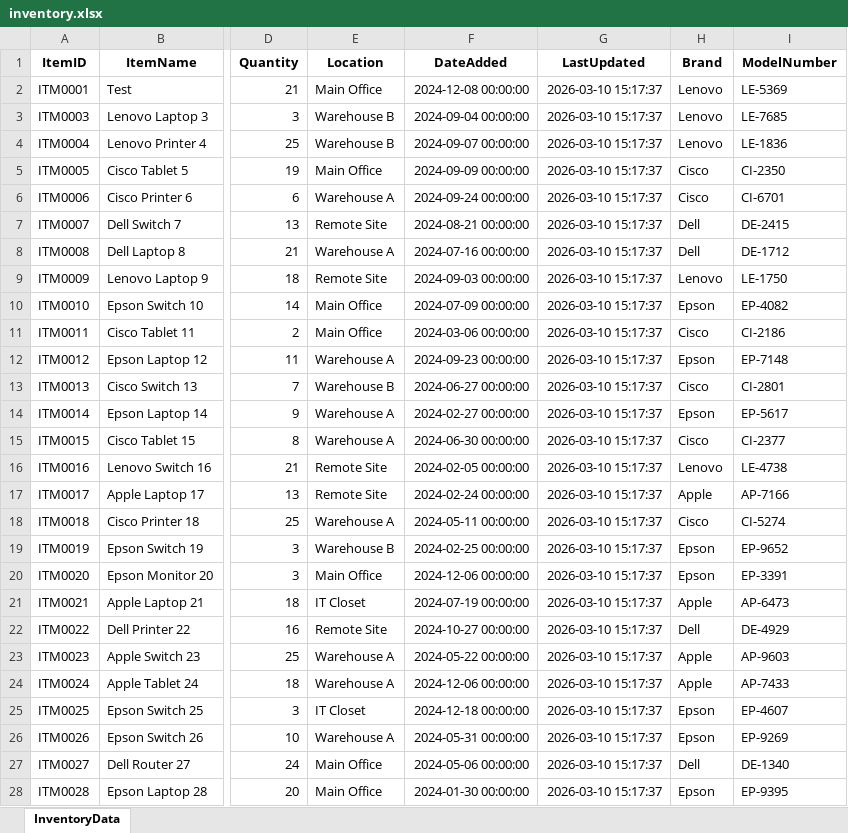
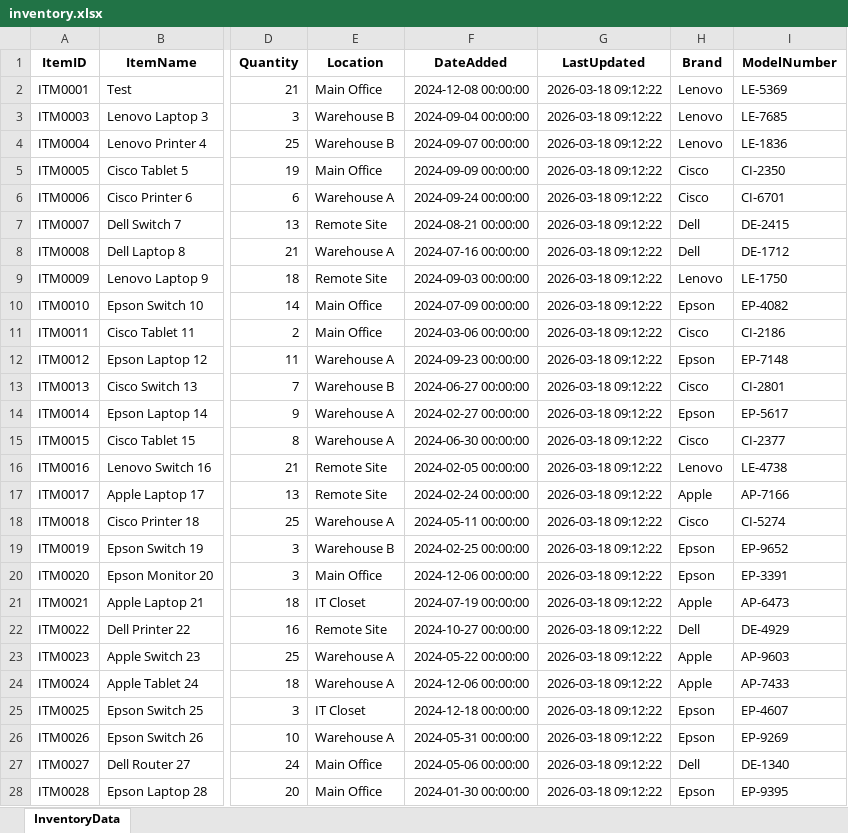
Before and after one commit to afarbrook/Inventory-System-CRM, an Excel workbook: data/inventory.xlsx, sheet InventoryData, drawn as a sheet; only a part is shown, gaps mark what is left out; values as stored, in another font and other column widths than the file's, no borders; the diff covers the shown part only; the diff names each change by its address in the sheet, - before the commit and + after, or states it on an @@ line.

```diff
--- a/data/inventory.xlsx (sheet InventoryData)
+++ b/data/inventory.xlsx (sheet InventoryData)
-G2:G28 (LastUpdated): 2026-03-10 15:17:37
+G2:G28 (LastUpdated): 2026-03-18 09:12:22
```
Also changed, not shown: 22 edited cells elsewhere in this sheet, data/LoginInfo.xlsx, 8 other files.
